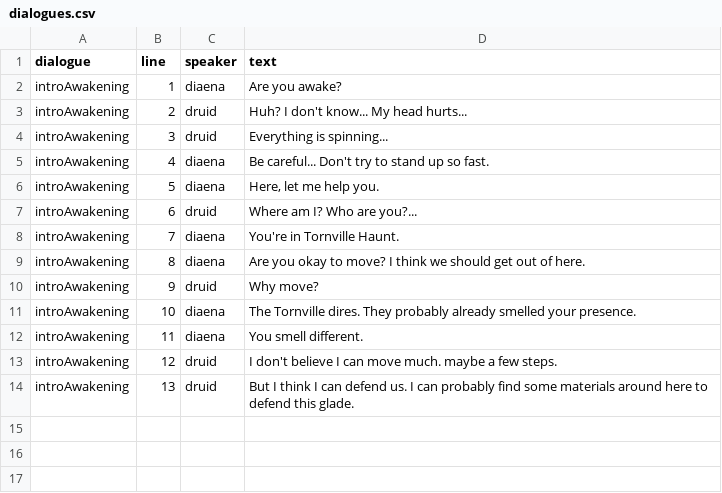
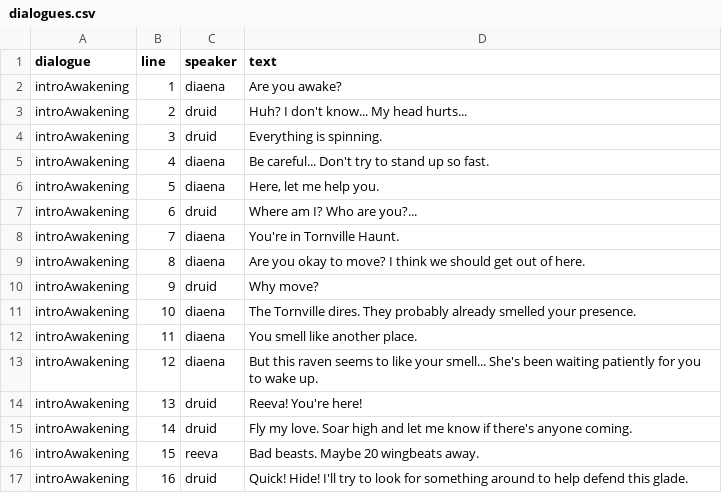
Before and after one commit to EsterMosevitzkyLis/Broceliande, a CSV file: data/narrative/dialogues.csv, drawn as a sheet.

```diff
--- a/data/narrative/dialogues.csv
+++ b/data/narrative/dialogues.csv
@@ -3,3 +3,3 @@ introAwakening,1,diaena,Are you awake?
 introAwakening,2,druid,Huh? I don't know... My head hurts...
-introAwakening,3,druid,Everything is spinning...
+introAwakening,3,druid,Everything is spinning.
 introAwakening,4,diaena,Be careful... Don't try to stand up so fast.
@@ -11,4 +11,7 @@ introAwakening,9,druid,Why move?
 introAwakening,10,diaena,The Tornville dires. They probably already smelled your presence.
-introAwakening,11,diaena,You smell different.
-introAwakening,12,druid,I don't believe I can move much. maybe a few steps.
-introAwakening,13,druid,But I think I can defend us. I can probably find some materials around here to defend this glade.
+introAwakening,11,diaena,You smell like another place.
+introAwakening,12,diaena,But this raven seems to like your smell... She's been waiting patiently for you to wake up.
+introAwakening,13,druid,Reeva! You're here!
+introAwakening,14,druid,Fly my love. Soar high and let me know if there's anyone coming.
+introAwakening,15,reeva,Bad beasts. Maybe 20 wingbeats away.
+introAwakening,16,druid,Quick! Hide! I'll try to look for something around to help defend this glade.
```
Also changed, not shown: data/sounds.csv, 9 other files.
